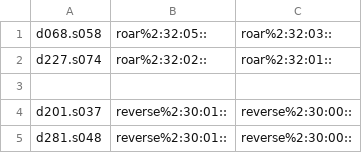
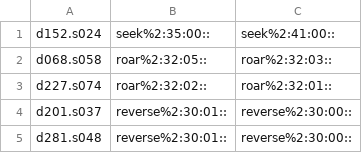
Before and after one commit to aalgirdas/wordnet_onto, a TSV file: sentence_synset_to_synset.tsv, drawn as a sheet; only a part is shown.

Commit message:
Update sentence_synset_to_synset.tsv

```diff
--- a/sentence_synset_to_synset.tsv
+++ b/sentence_synset_to_synset.tsv
@@ -1,4 +1,4 @@
+d152.s024	seek%2:35:00::	seek%2:41:00::
 d068.s058	roar%2:32:05::	roar%2:32:03::
 d227.s074	roar%2:32:02::	roar%2:32:01::
-
 d201.s037	reverse%2:30:01::	reverse%2:30:00::
```
